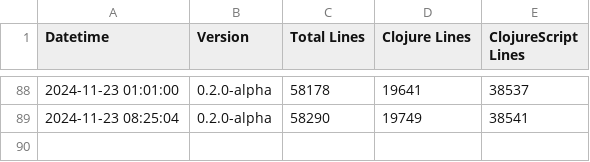
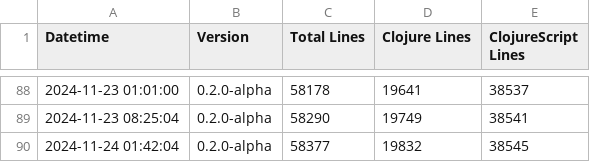
Before and after one commit to ryrobes/rvbbit, a CSV file: loc_history.csv, drawn as a sheet; only a part is shown, gaps mark what is left out; the diff names each change by its address in the sheet, - before the commit and + after, or states it on an @@ line.

```diff
--- a/loc_history.csv
+++ b/loc_history.csv
+row 90: 2024-11-24 01:42:04 | 0.2.0-alpha | 58377 | 19832 | 38545
```
Also changed, not shown: 11 other files.
